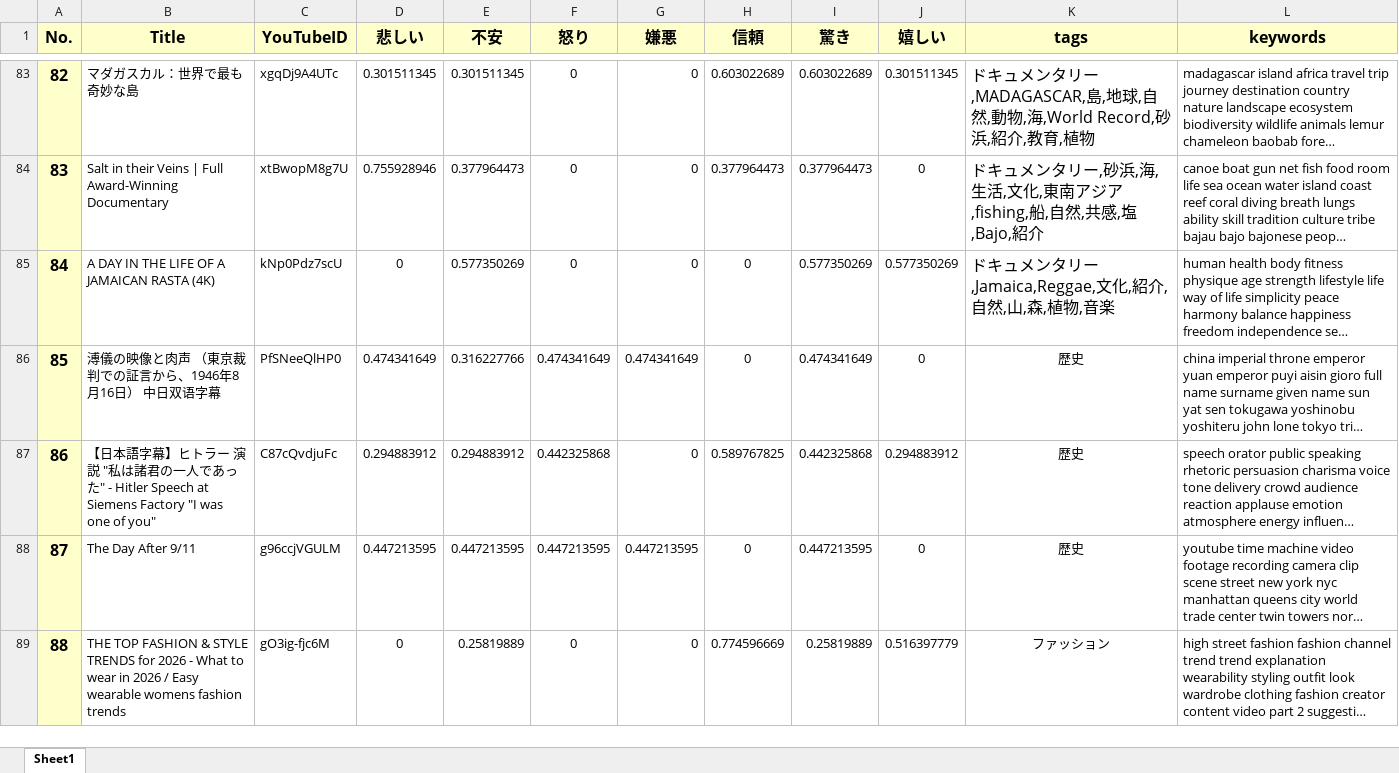
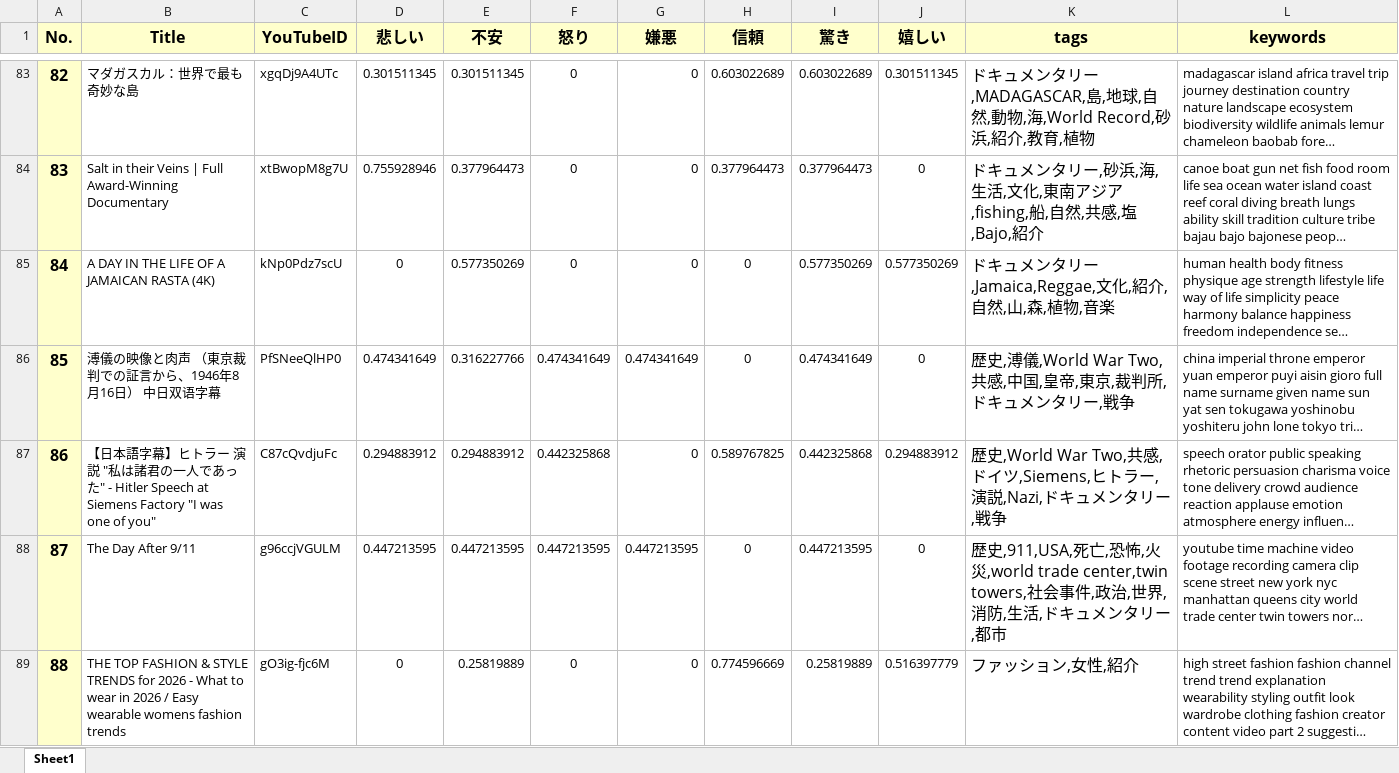
Before and after one commit to G384042023/video-recommend-system, an Excel workbook: library.xlsx, sheet Sheet1, drawn as a sheet; only a part is shown, gaps mark what is left out; long unchanged cells end in …; values as stored, in another font and other column widths than the file's, no borders; the diff covers the shown part only; the diff names each change by its address in the sheet, - before the commit and + after, or states it on an @@ line.

```diff
--- a/library.xlsx (sheet Sheet1)
+++ b/library.xlsx (sheet Sheet1)
-K86 (tags): 歴史
+K86 (tags): 歴史,溥儀,World War Two,共感,中国,皇帝,東京,裁判所,ドキュメンタリー,戦争
@@ K86:K89 text size: larger, alignment: center → left @@
-K87 (tags): 歴史
+K87 (tags): 歴史,World War Two,共感,ドイツ,Siemens,ヒトラー,演説,Nazi,ドキュメンタリー,戦争
-K88 (tags): 歴史
+K88 (tags): 歴史,911,USA,死亡,恐怖,火災,world trade center,twin towers,社会事件,政治,世界,消防,生活,ドキュメンタリー,都市
-K89 (tags): ファッション
+K89 (tags): ファッション,女性,紹介
```
Also changed, not shown: 15 edited cells and cell formats elsewhere in this sheet, videos_1.xlsx.
